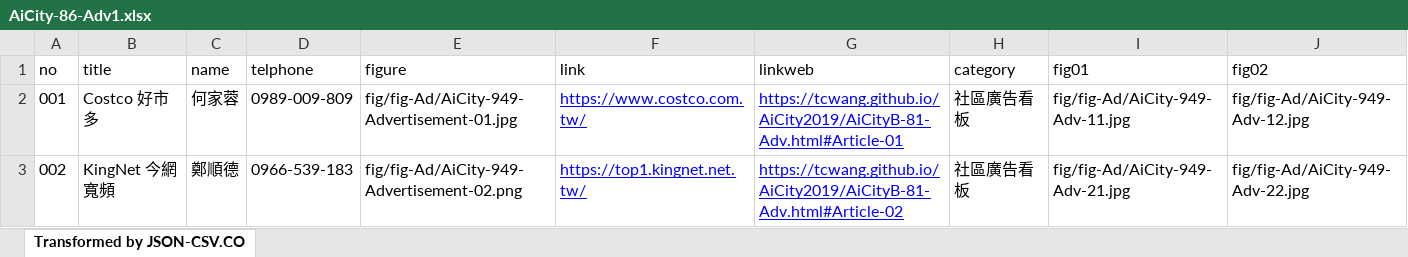
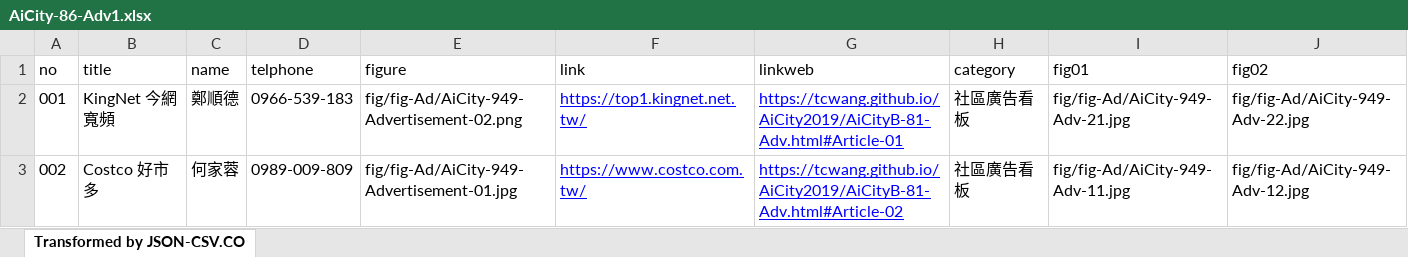
Before and after one commit to TCWang/AiCity2019, an Excel workbook: db/AiCity-86-Adv1.xlsx, sheet Transformed by JSON-CSV.CO, drawn as a sheet; values as stored, in another font and other column widths than the file's, no borders; the diff names each change by its address in the sheet, - before the commit and + after, or states it on an @@ line.

```diff
--- a/db/AiCity-86-Adv1.xlsx (sheet Transformed by JSON-CSV.CO)
+++ b/db/AiCity-86-Adv1.xlsx (sheet Transformed by JSON-CSV.CO)
-B2 (title): Costco 好市多
+B2 (title): KingNet 今網寬頻
-C2 (name): 何家蓉
+C2 (name): 鄭順德
-D2 (telphone): 0989-009-809
+D2 (telphone): 0966-539-183
-E2 (figure): fig/fig-Ad/AiCity-949-Advertisement-01.jpg
+E2 (figure): fig/fig-Ad/AiCity-949-Advertisement-02.png
-F2 (link): https://www.costco.com.tw/
+F2 (link): https://top1.kingnet.net.tw/
-I2 (fig01): fig/fig-Ad/AiCity-949-Adv-11.jpg
+I2 (fig01): fig/fig-Ad/AiCity-949-Adv-21.jpg
-J2 (fig02): fig/fig-Ad/AiCity-949-Adv-12.jpg
+J2 (fig02): fig/fig-Ad/AiCity-949-Adv-22.jpg
-B3 (title): KingNet 今網寬頻
+B3 (title): Costco 好市多
-C3 (name): 鄭順德
+C3 (name): 何家蓉
-D3 (telphone): 0966-539-183
+D3 (telphone): 0989-009-809
-E3 (figure): fig/fig-Ad/AiCity-949-Advertisement-02.png
+E3 (figure): fig/fig-Ad/AiCity-949-Advertisement-01.jpg
-F3 (link): https://top1.kingnet.net.tw/
+F3 (link): https://www.costco.com.tw/
-I3 (fig01): fig/fig-Ad/AiCity-949-Adv-21.jpg
+I3 (fig01): fig/fig-Ad/AiCity-949-Adv-11.jpg
-J3 (fig02): fig/fig-Ad/AiCity-949-Adv-22.jpg
+J3 (fig02): fig/fig-Ad/AiCity-949-Adv-12.jpg
```
Also changed, not shown: 1 other file.
